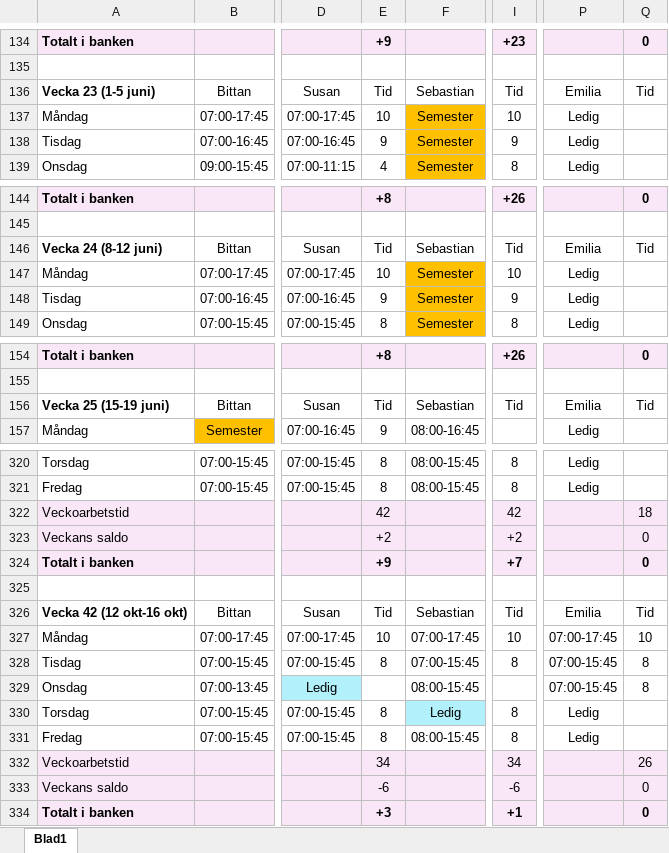
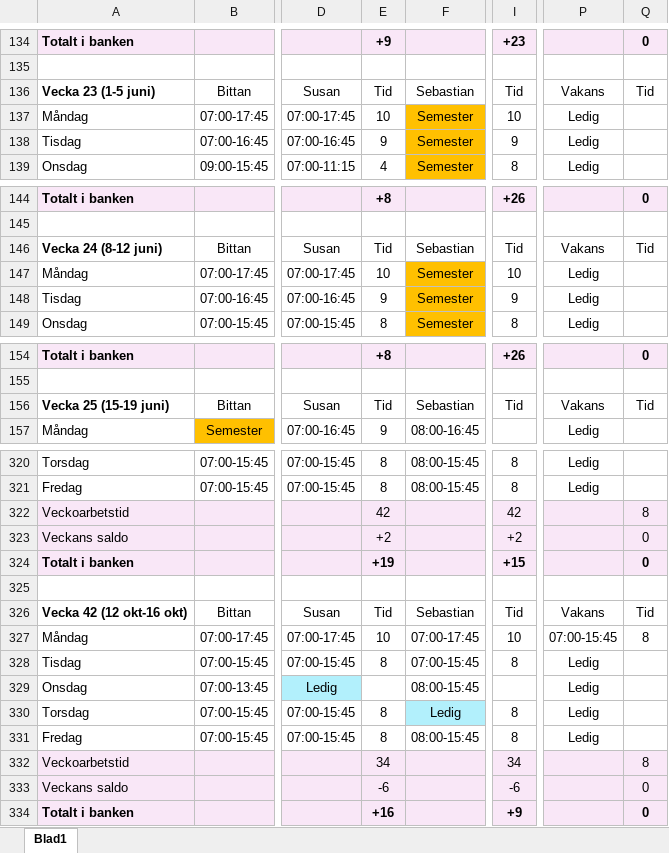
Before and after one commit to Kalaskungen-SE/apps, an Excel workbook: SCHEMA KALASKUNGEN CLAUDE MASTER.xlsx, sheet Blad1, drawn as a sheet; only a part is shown, gaps mark what is left out; values as stored, in another font and other column widths than the file's, no borders; the diff covers the shown part only; the diff names each change by its address in the sheet, - before the commit and + after, or states it on an @@ line.

```diff
--- a/SCHEMA KALASKUNGEN CLAUDE MASTER.xlsx (sheet Blad1)
+++ b/SCHEMA KALASKUNGEN CLAUDE MASTER.xlsx (sheet Blad1)
-P136: Emilia
+P136: Vakans
-P146: Emilia
+P146: Vakans
-P156: Emilia
+P156: Vakans
-Q322: 18
+Q322: 8
-E324: +9
+E324: +19
-I324: +7
+I324: +15
-P326: Emilia
+P326: Vakans
-P327: 07:00-17:45
+P327: 07:00-15:45
-Q327: 10
+Q327: 8
-P328:P329: 07:00-15:45
+P328:P329: Ledig
-Q328:Q329: 8
+Q328:Q329: (empty)
-Q332: 26
+Q332: 8
-E334: +3
+E334: +16
-I334: +1
+I334: +9
```
Also changed, not shown: 1 added row, 1 removed row, 68 edited cells and cell formats elsewhere in this sheet.
